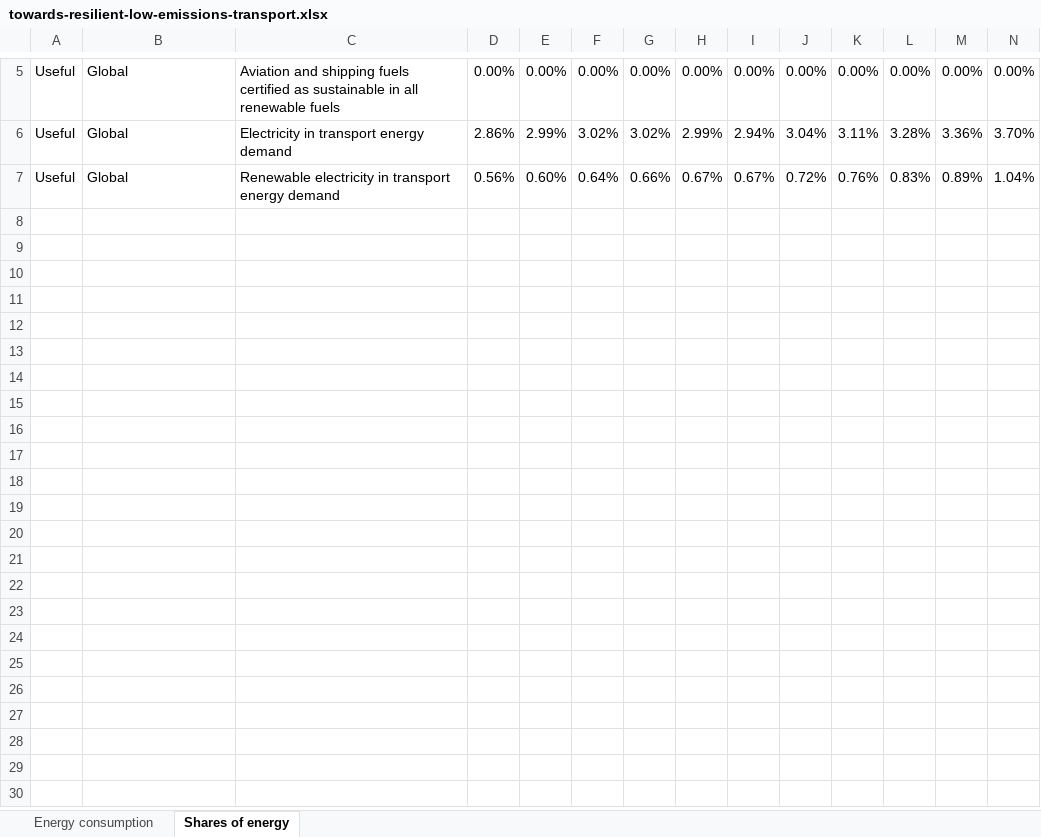
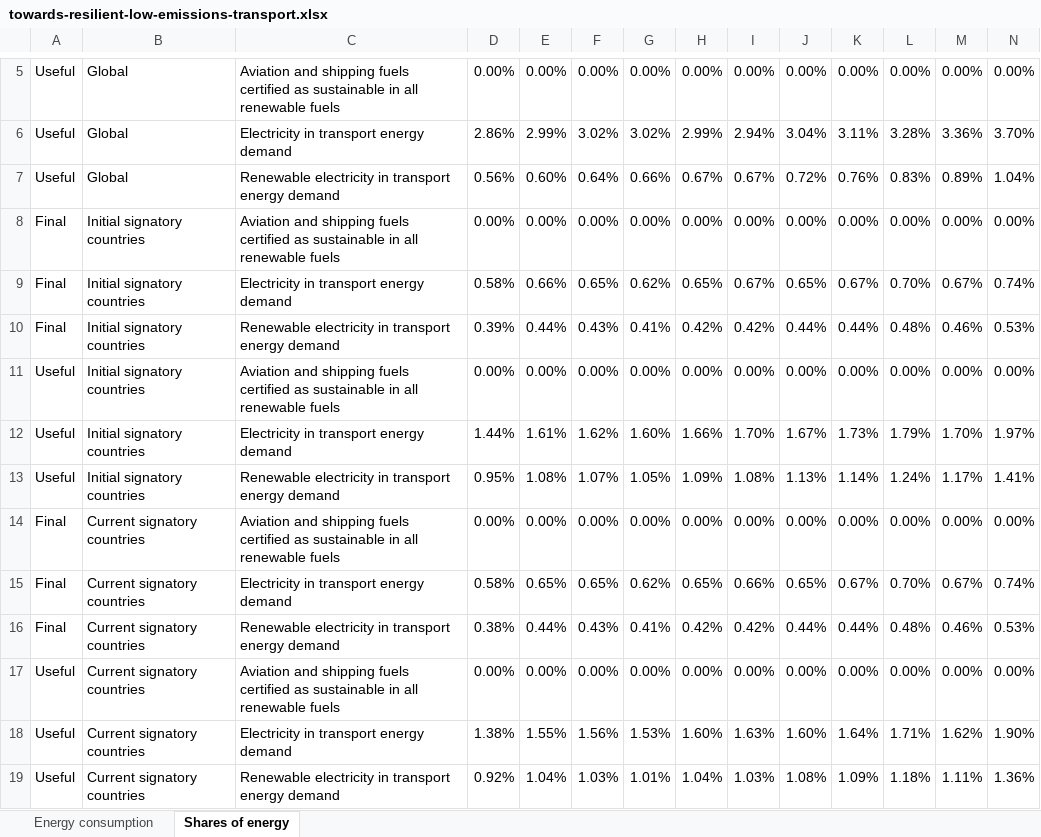
Before and after one commit to mz8i/munoz-proto, an Excel workbook: data/towards-resilient-low-emissions-transport.xlsx, sheet Shares of energy, drawn as a sheet; only a part is shown, gaps mark what is left out; values as stored, in another font and other column widths than the file's, no borders; charts and pictures not drawn; rows hold the shown columns only; the diff names each change by its address in the sheet, - before the commit and + after, or states it on an @@ line.

Commit message:
Add a switch between global and signatory countries
The workbook now has data for the countries that have signed the
Declaration. Each chart gets a Global / Signatory countries switch below
the Final / Useful one, with a popover listing the countries, and a
description for each region and energy type. The y-axis scale follows
the selected region.

The validator requires the regions shown on the page and ignores others,
such as the initial signatories. Renewable (target) is now Renewables
(target), as in the workbook.

```diff
--- a/data/towards-resilient-low-emissions-transport.xlsx (sheet Shares of energy)
+++ b/data/towards-resilient-low-emissions-transport.xlsx (sheet Shares of energy)
+row 8: Final | Initial signatory countries | Aviation and shipping fuels certified as sustainable in all renewable fuels | 0.00% | 0.00% | 0.00% | 0.00% | 0.00% | 0.00% | 0.00% | 0.00% | 0.00% | 0.00% | 0.00%
+row 9: Final | Initial signatory countries | Electricity in transport energy demand | 0.58% | 0.66% | 0.65% | 0.62% | 0.65% | 0.67% | 0.65% | 0.67% | 0.70% | 0.67% | 0.74%
+row 10: Final | Initial signatory countries | Renewable electricity in transport energy demand | 0.39% | 0.44% | 0.43% | 0.41% | 0.42% | 0.42% | 0.44% | 0.44% | 0.48% | 0.46% | 0.53%
+row 11: Useful | Initial signatory countries | Aviation and shipping fuels certified as sustainable in all renewable fuels | 0.00% | 0.00% | 0.00% | 0.00% | 0.00% | 0.00% | 0.00% | 0.00% | 0.00% | 0.00% | 0.00%
+row 12: Useful | Initial signatory countries | Electricity in transport energy demand | 1.44% | 1.61% | 1.62% | 1.60% | 1.66% | 1.70% | 1.67% | 1.73% | 1.79% | 1.70% | 1.97%
+row 13: Useful | Initial signatory countries | Renewable electricity in transport energy demand | 0.95% | 1.08% | 1.07% | 1.05% | 1.09% | 1.08% | 1.13% | 1.14% | 1.24% | 1.17% | 1.41%
+row 14: Final | Current signatory countries | Aviation and shipping fuels certified as sustainable in all renewable fuels | 0.00% | 0.00% | 0.00% | 0.00% | 0.00% | 0.00% | 0.00% | 0.00% | 0.00% | 0.00% | 0.00%
+row 15: Final | Current signatory countries | Electricity in transport energy demand | 0.58% | 0.65% | 0.65% | 0.62% | 0.65% | 0.66% | 0.65% | 0.67% | 0.70% | 0.67% | 0.74%
+row 16: Final | Current signatory countries | Renewable electricity in transport energy demand | 0.38% | 0.44% | 0.43% | 0.41% | 0.42% | 0.42% | 0.44% | 0.44% | 0.48% | 0.46% | 0.53%
+row 17: Useful | Current signatory countries | Aviation and shipping fuels certified as sustainable in all renewable fuels | 0.00% | 0.00% | 0.00% | 0.00% | 0.00% | 0.00% | 0.00% | 0.00% | 0.00% | 0.00% | 0.00%
+row 18: Useful | Current signatory countries | Electricity in transport energy demand | 1.38% | 1.55% | 1.56% | 1.53% | 1.60% | 1.63% | 1.60% | 1.64% | 1.71% | 1.62% | 1.90%
+row 19: Useful | Current signatory countries | Renewable electricity in transport energy demand | 0.92% | 1.04% | 1.03% | 1.01% | 1.04% | 1.03% | 1.08% | 1.09% | 1.18% | 1.11% | 1.36%
```
Also changed, not shown: sheet Energy consumption, formulas that keep their value, charts or pictures, 11 other files.
